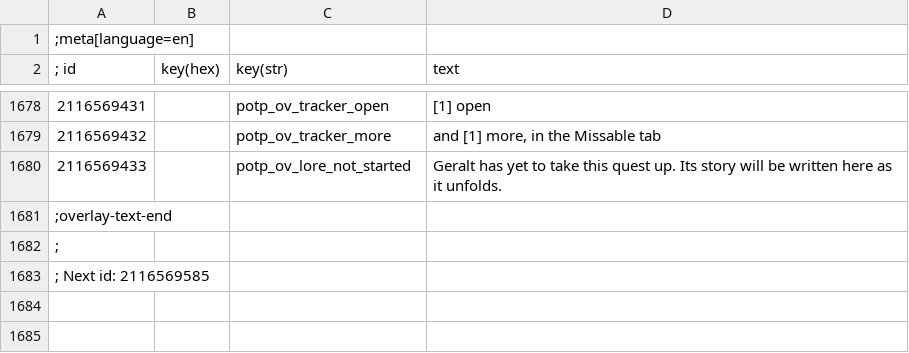
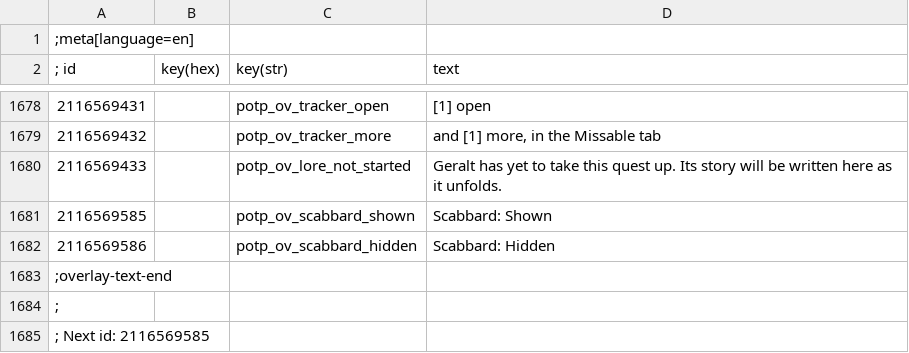
Before and after one commit to Faen668/Progress-On-The-Path, a CSV file: source/strings/en.csv, drawn as a sheet; only a part is shown, gaps mark what is left out; the diff names each change by its address in the sheet, - before the commit and + after, or states it on an @@ line.

Commit message:
Items: show a sword's scabbard beside it, and an enlarged model back in its panel after Close
A tap of R3 or Z shows or hides the scabbard, from the prompt across from the
item's status; held, it still enlarges. Closing the enlarged view with Close or
Esc now clears it fully, so the model shows in the panel again.

```diff
--- a/source/strings/en.csv
+++ b/source/strings/en.csv
+row 1681: 2116569585 |  | potp_ov_scabbard_shown | Scabbard: Shown
+row 1682: 2116569586 |  | potp_ov_scabbard_hidden | Scabbard: Hidden
```
Also changed, not shown: 8 other files.
